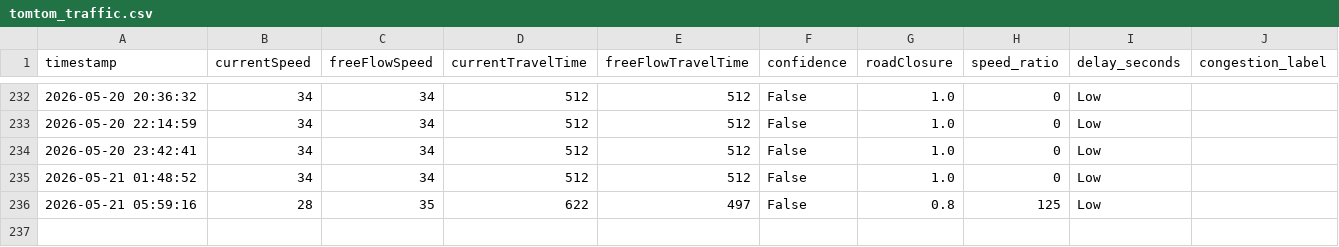
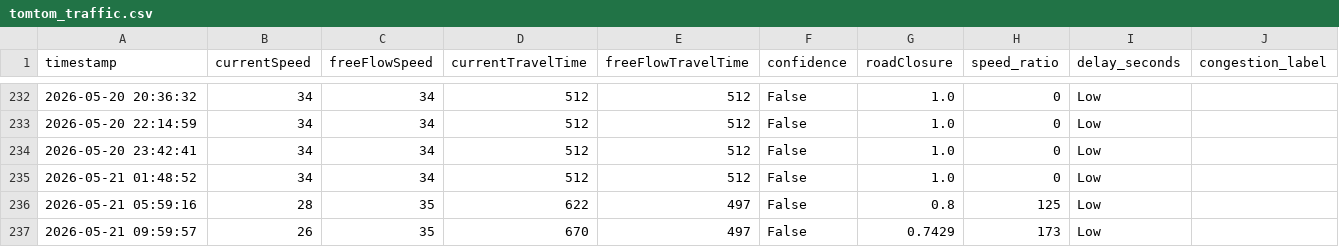
Before and after one commit to angel-2006/Traffic_Predictive_Project, a CSV file: data/tomtom_traffic.csv, drawn as a sheet; only a part is shown, gaps mark what is left out.

```diff
--- a/data/tomtom_traffic.csv
+++ b/data/tomtom_traffic.csv
@@ -236 +236,2 @@ timestamp,currentSpeed,freeFlowSpeed,currentTravelTime,freeFlowTravelTime,confid
 2026-05-21 05:59:16,28,35,622,497,False,0.8,125,Low
+2026-05-21 09:59:57,26,35,670,497,False,0.7429,173,Low
```
Also changed, not shown: data/tomtom_training_data.csv.
